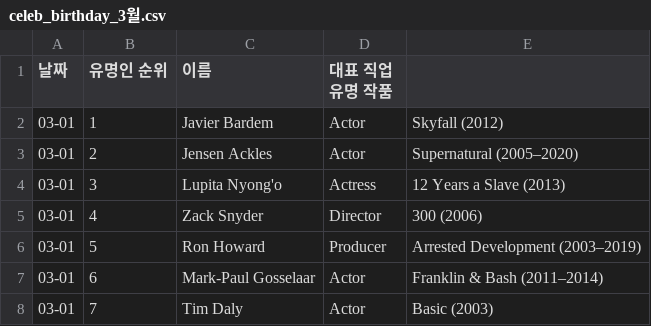
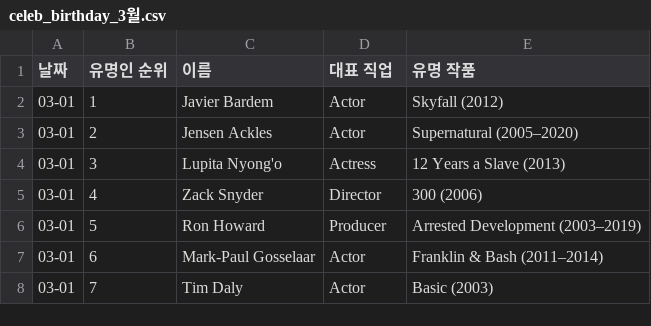
Before and after one commit to jhkimon/NEXT_HW, a CSV file: HW/NEXT_HW_6/celeb_birthday_3월.csv, drawn as a sheet; only a part is shown.

Commit message:
fix: typo

```diff
--- a/HW/NEXT_HW_6/celeb_birthday_3월.csv
+++ b/HW/NEXT_HW_6/celeb_birthday_3월.csv
@@ -1,2 +1,2 @@
-날짜,유명인 순위,이름,대표 직업유명 작품
+날짜,유명인 순위,이름,대표 직업,유명 작품
 03-01,1,Javier Bardem,Actor,Skyfall (2012)
```
Also changed, not shown: 1 other file.
